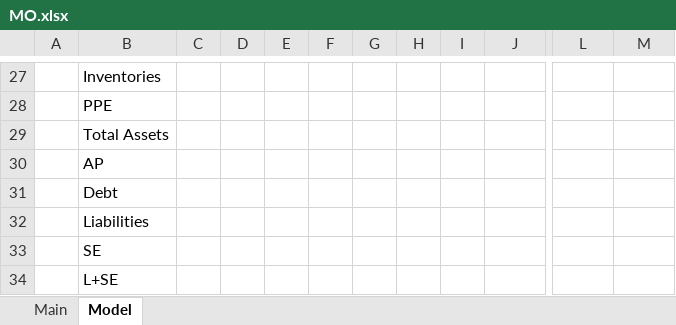
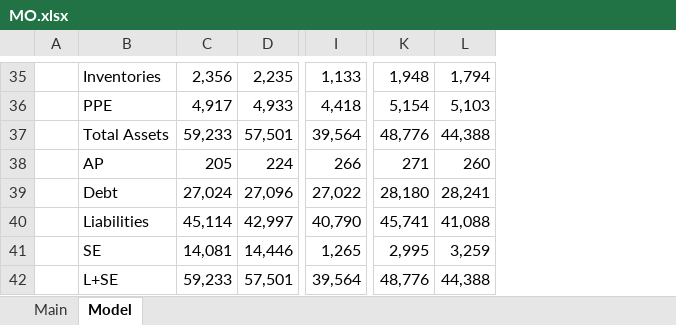
Before and after one commit to TheMichaelKamin/models, an Excel workbook: MO.xlsx, sheet Model, drawn as a sheet; only a part is shown, gaps mark what is left out; values as stored, in another font and other column widths than the file's, no borders; charts and pictures not drawn; removed rows and columns are numbered as before the commit, all else as after; the diff covers the shown part only; the diff names each change by its address in the sheet, - before the commit and + after, or states it on an @@ line.

```diff
--- a/MO.xlsx (sheet Model)
+++ b/MO.xlsx (sheet Model)
-column C, empty
-column D, empty
-column E, empty
-column F, empty
-column G, empty
-column H, empty
-column I, empty
+column C, rows 35-42: 2,356 | 4,917 | 59,233 | 205 | 27,024 | 45,114 | 14,081 | 59,233
+column D, rows 35-42: 2,235 | 4,933 | 57,501 | 224 | 27,096 | 42,997 | 14,446 | 57,501
-I35: (empty)
+I35: 1,133
-K35: (empty)
+K35: 1,948
-L35: (empty)
+L35: 1,794
-I36: (empty)
+I36: 4,418
-K36: (empty)
+K36: 5,154
-L36: (empty)
+L36: 5,103
-I37: (empty)
+I37: 39,564
-K37: (empty)
+K37: 48,776
-L37: (empty)
+L37: 44,388
-I38: (empty)
+I38: 266
-K38: (empty)
+K38: 271
-L38: (empty)
+L38: 260
-I39: (empty)
+I39: 27,022
-K39: (empty)
+K39: 28,180
-L39: (empty)
+L39: 28,241
-I40: (empty)
+I40: 40,790
-K40: (empty)
+K40: 45,741
-L40: (empty)
+L40: 41,088
-I41: (empty)
+I41: 1,265
-K41: (empty)
+K41: 2,995
-L41: (empty)
+L41: 3,259
-I42: (empty)
+I42: 39,564
-K42: (empty)
+K42: 48,776
-L42: (empty)
+L42: 44,388
```
Also changed, not shown: 11 added rows, 3 removed rows, 26 added columns, 2 removed columns and 34 edited cells elsewhere in this sheet, formulas that keep their value, charts or pictures.
